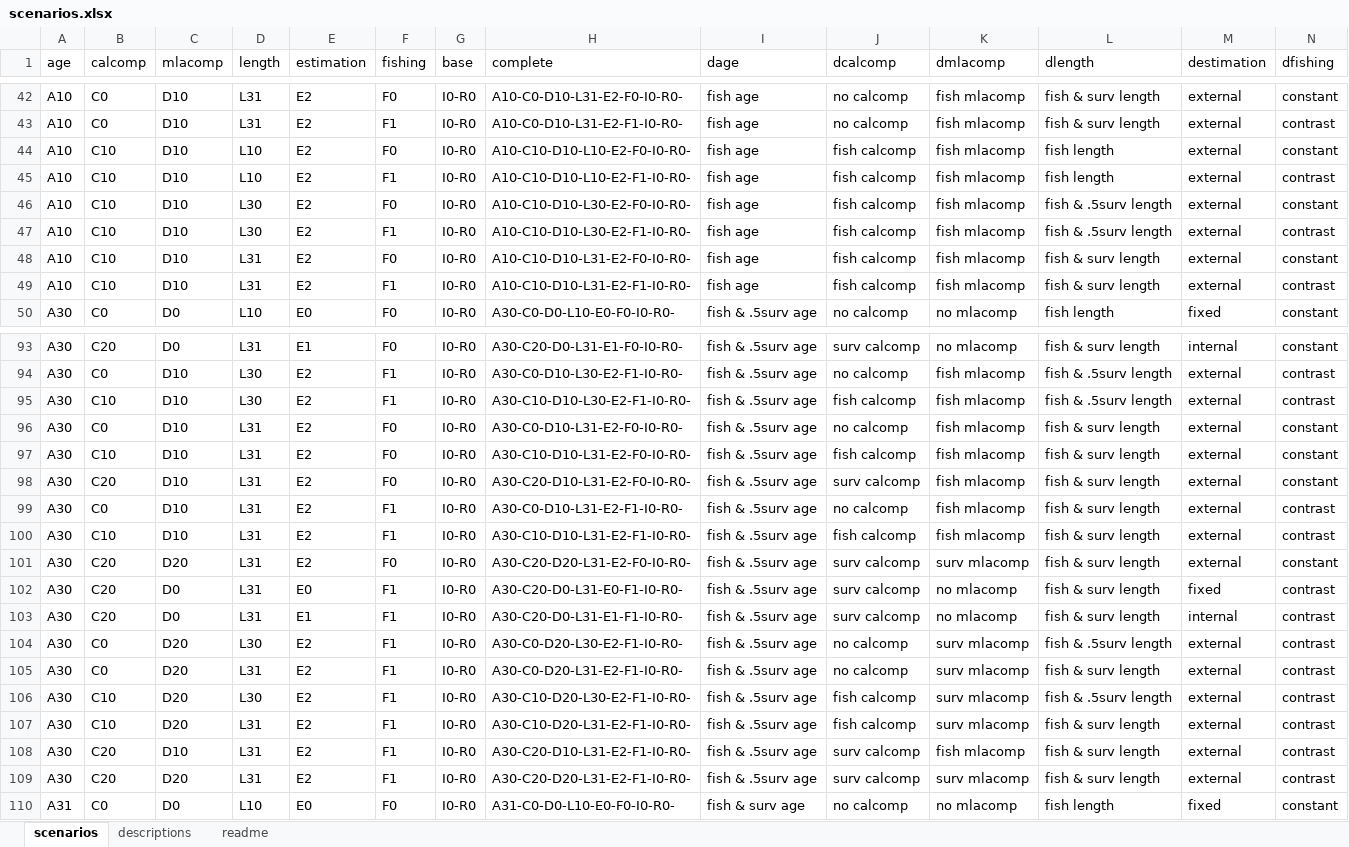
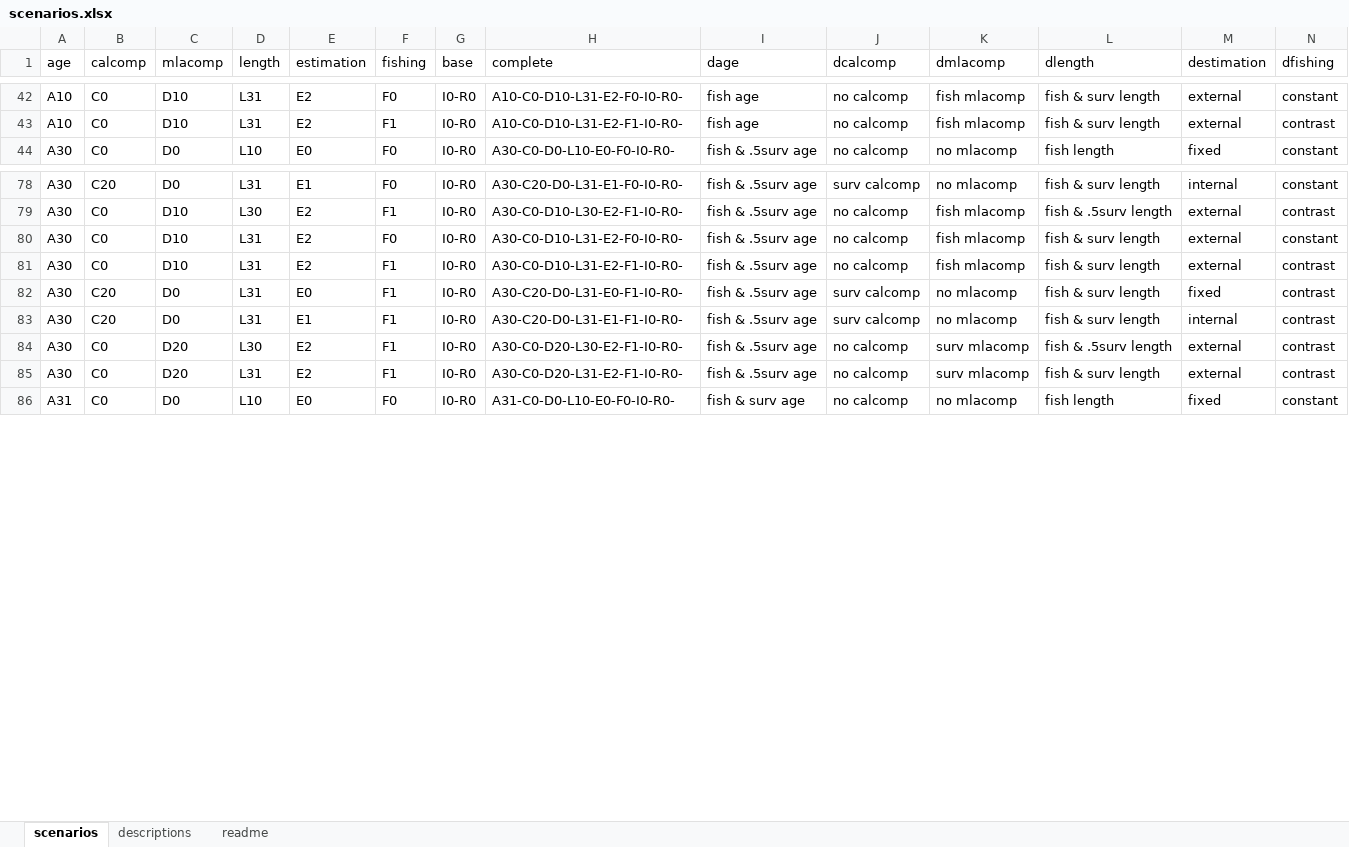
Before and after one commit to ss3sim/estgrowth, an Excel workbook: lib/scenarios.xlsx, sheet scenarios, drawn as a sheet; only a part is shown, gaps mark what is left out; values as stored, in another font and other column widths than the file's, no borders; the diff covers the shown part only; the diff names each change by its address in the sheet, - before the commit and + after, or states it on an @@ line.

Commit message:
Remove conditional data when estimating externally
Remove C20 and C30 when E2

```diff
--- a/lib/scenarios.xlsx (sheet scenarios)
+++ b/lib/scenarios.xlsx (sheet scenarios)
-row 44: A10 | C10 | D10 | L10 | E2 | F0 | I0-R0 | A10-C10-D10-L10-E2-F0-I0-R0- | fish age | fish calcomp | fish mlacomp | fish length | external | constant
-row 45: A10 | C10 | D10 | L10 | E2 | F1 | I0-R0 | A10-C10-D10-L10-E2-F1-I0-R0- | fish age | fish calcomp | fish mlacomp | fish length | external | contrast
-row 46: A10 | C10 | D10 | L30 | E2 | F0 | I0-R0 | A10-C10-D10-L30-E2-F0-I0-R0- | fish age | fish calcomp | fish mlacomp | fish & .5surv length | external | constant
-row 47: A10 | C10 | D10 | L30 | E2 | F1 | I0-R0 | A10-C10-D10-L30-E2-F1-I0-R0- | fish age | fish calcomp | fish mlacomp | fish & .5surv length | external | contrast
-row 48: A10 | C10 | D10 | L31 | E2 | F0 | I0-R0 | A10-C10-D10-L31-E2-F0-I0-R0- | fish age | fish calcomp | fish mlacomp | fish & surv length | external | constant
-row 49: A10 | C10 | D10 | L31 | E2 | F1 | I0-R0 | A10-C10-D10-L31-E2-F1-I0-R0- | fish age | fish calcomp | fish mlacomp | fish & surv length | external | contrast
-row 95: A30 | C10 | D10 | L30 | E2 | F1 | I0-R0 | A30-C10-D10-L30-E2-F1-I0-R0- | fish & .5surv age | fish calcomp | fish mlacomp | fish & .5surv length | external | contrast
-row 97: A30 | C10 | D10 | L31 | E2 | F0 | I0-R0 | A30-C10-D10-L31-E2-F0-I0-R0- | fish & .5surv age | fish calcomp | fish mlacomp | fish & surv length | external | constant
-row 98: A30 | C20 | D10 | L31 | E2 | F0 | I0-R0 | A30-C20-D10-L31-E2-F0-I0-R0- | fish & .5surv age | surv calcomp | fish mlacomp | fish & surv length | external | constant
-row 100: A30 | C10 | D10 | L31 | E2 | F1 | I0-R0 | A30-C10-D10-L31-E2-F1-I0-R0- | fish & .5surv age | fish calcomp | fish mlacomp | fish & surv length | external | contrast
-row 101: A30 | C20 | D20 | L31 | E2 | F0 | I0-R0 | A30-C20-D20-L31-E2-F0-I0-R0- | fish & .5surv age | surv calcomp | surv mlacomp | fish & surv length | external | constant
-row 106: A30 | C10 | D20 | L30 | E2 | F1 | I0-R0 | A30-C10-D20-L30-E2-F1-I0-R0- | fish & .5surv age | fish calcomp | surv mlacomp | fish & .5surv length | external | contrast
-row 107: A30 | C10 | D20 | L31 | E2 | F1 | I0-R0 | A30-C10-D20-L31-E2-F1-I0-R0- | fish & .5surv age | fish calcomp | surv mlacomp | fish & surv length | external | contrast
-row 108: A30 | C20 | D10 | L31 | E2 | F1 | I0-R0 | A30-C20-D10-L31-E2-F1-I0-R0- | fish & .5surv age | surv calcomp | fish mlacomp | fish & surv length | external | contrast
-row 109: A30 | C20 | D20 | L31 | E2 | F1 | I0-R0 | A30-C20-D20-L31-E2-F1-I0-R0- | fish & .5surv age | surv calcomp | surv mlacomp | fish & surv length | external | contrast
```
Also changed, not shown: 27 removed rows elsewhere in this sheet, formulas that keep their value, 1 other file.
